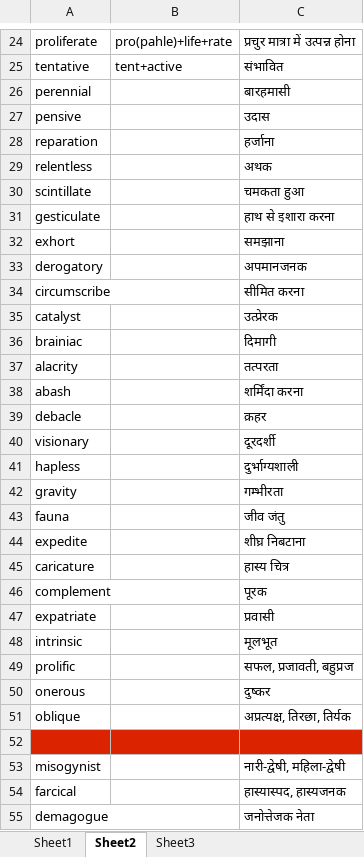
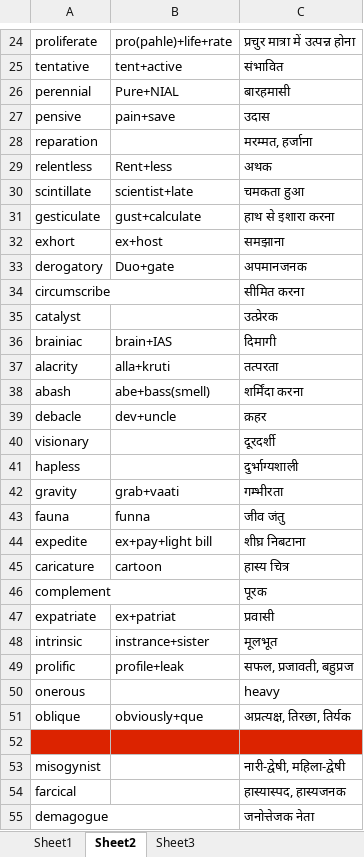
Before and after one commit to towards2sky/English-Vocabulary, an Excel workbook: Vocabulares.xlsx, sheet Sheet2, drawn as a sheet; only a part is shown, gaps mark what is left out; values as stored, in another font and other column widths than the file's, no borders; the diff covers the shown part only; the diff names each change by its address in the sheet, - before the commit and + after, or states it on an @@ line.

Commit message:
Add new memory word

```diff
--- a/Vocabulares.xlsx (sheet Sheet2)
+++ b/Vocabulares.xlsx (sheet Sheet2)
-B26: (empty)
+B26: Pure+NIAL
-B27: (empty)
+B27: pain+save
-C28: हर्जाना
+C28: मरम्मत, हर्जाना
-B29: (empty)
+B29: Rent+less
-B30: (empty)
+B30: scientist+late
-B31: (empty)
+B31: gust+calculate
-B32: (empty)
+B32: ex+host
-B33: (empty)
+B33: Duo+gate
-B36: (empty)
+B36: brain+IAS
-B37: (empty)
+B37: alla+kruti
-B38: (empty)
+B38: abe+bass(smell)
-B39: (empty)
+B39: dev+uncle
-B42: (empty)
+B42: grab+vaati
-B43: (empty)
+B43: funna
-B44: (empty)
+B44: ex+pay+light bill
-B45: (empty)
+B45: cartoon
-B47: (empty)
+B47: ex+patriat
-B48: (empty)
+B48: instrance+sister
-B49: (empty)
+B49: profile+leak
-C50: दुष्कर
+C50: heavy
-B51: (empty)
+B51: obviously+que
```
Also changed, not shown: 2 edited cells elsewhere in this sheet.
